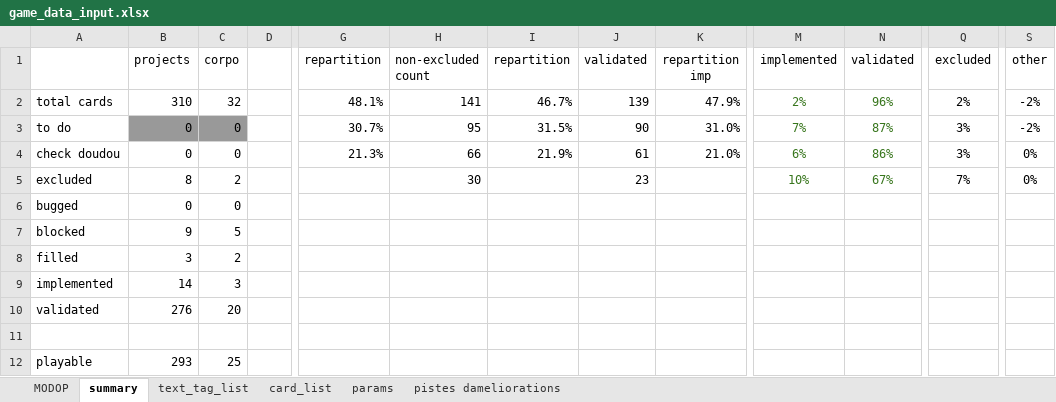
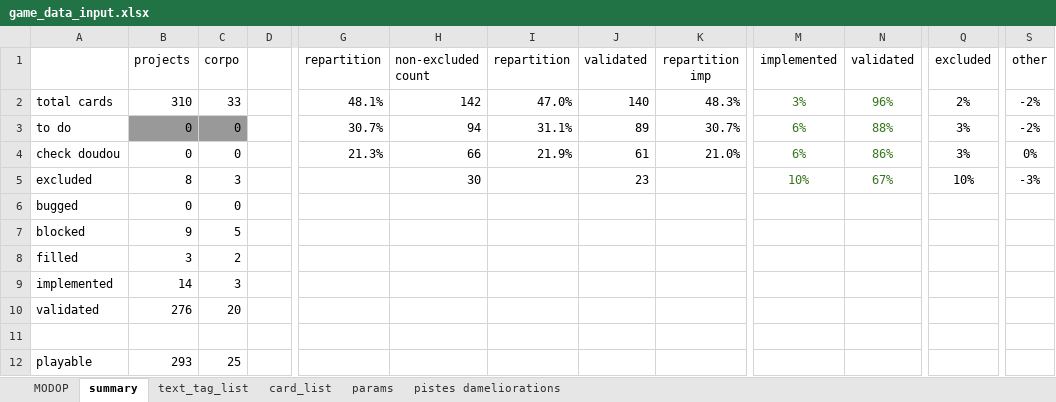
Before and after one commit to Mylaana/AresExpedition, an Excel workbook: ressources/game_data_input.xlsx, sheet summary, drawn as a sheet; only a part is shown, gaps mark what is left out; values as stored, in another font and other column widths than the file's, no borders; charts and pictures not drawn; the diff names each change by its address in the sheet, - before the commit and + after, or states it on an @@ line.

```diff
--- a/ressources/game_data_input.xlsx (sheet summary)
+++ b/ressources/game_data_input.xlsx (sheet summary)
-C2 (corpo): 32
+C2 (corpo): 33
-H2 (non-excluded count): 141
+H2 (non-excluded count): 142
-I2 (repartition): 46.7%
+I2 (repartition): 47.0%
-J2 (validated): 139
+J2 (validated): 140
-K2 (repartition imp): 47.9%
+K2 (repartition imp): 48.3%
-M2 (implemented): 2%
+M2 (implemented): 3%
-H3 (non-excluded count): 95
+H3 (non-excluded count): 94
-I3 (repartition): 31.5%
+I3 (repartition): 31.1%
-J3 (validated): 90
+J3 (validated): 89
-K3 (repartition imp): 31.0%
+K3 (repartition imp): 30.7%
-M3 (implemented): 7%
+M3 (implemented): 6%
-N3 (validated): 87%
+N3 (validated): 88%
-C5 (corpo): 2
+C5 (corpo): 3
-Q5 (excluded): 7%
+Q5 (excluded): 10%
-S5 (other): 0%
+S5 (other): -3%
```
Also changed, not shown: sheet card_list, sheet pistes dameliorations, formulas that keep their value, hidden cells, 6 other files.
